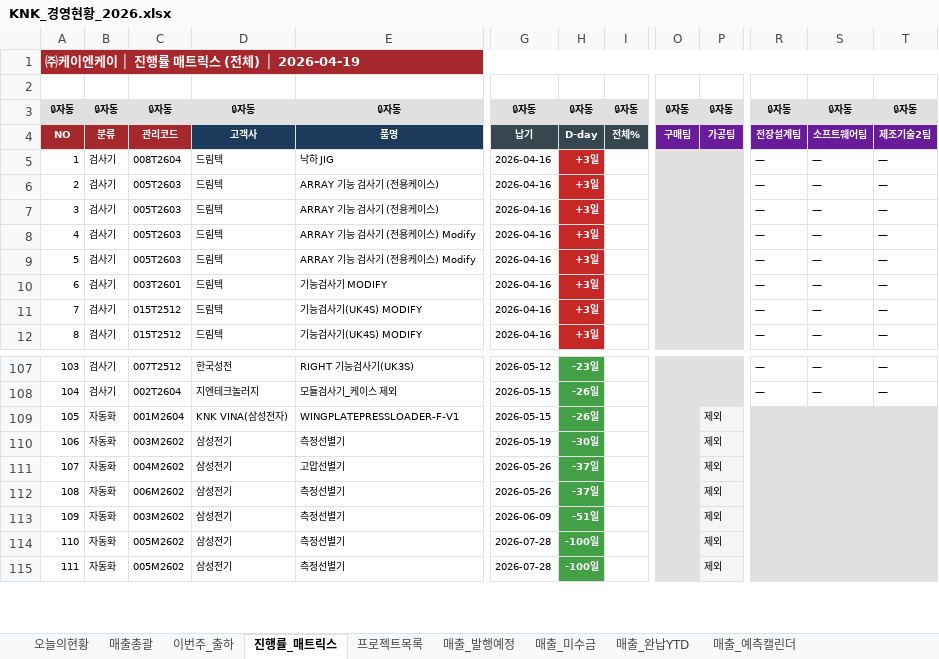
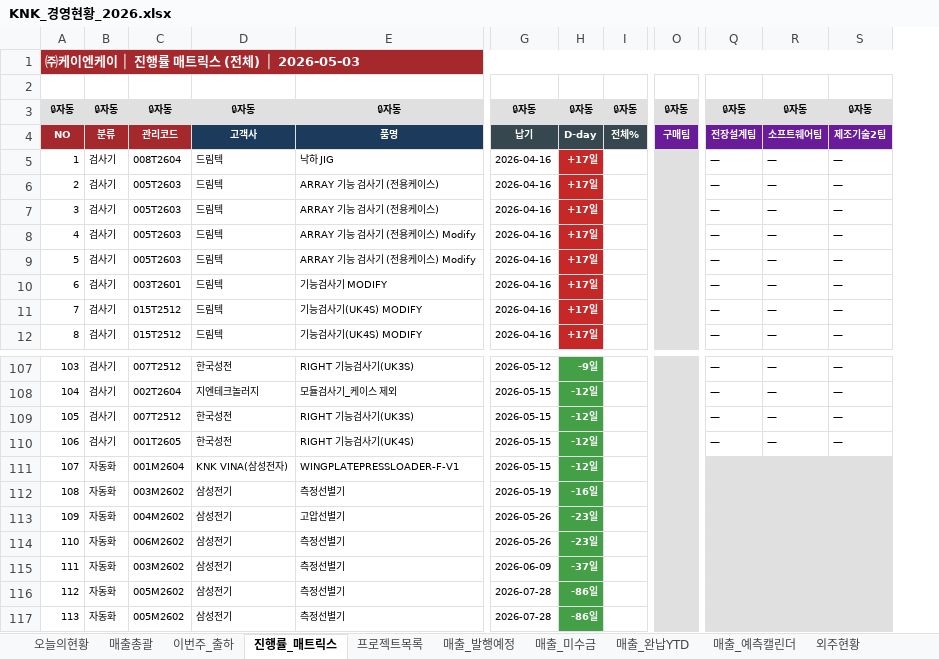
Before and after one commit to top00151-commits/claude_code, an Excel workbook: KNK업무시스템구축_엑셀/V3/10_대시보드/KNK_경영현황_2026.xlsx, sheet 진행률_매트릭스, drawn as a sheet; only a part is shown, gaps mark what is left out; values as stored, in another font and other column widths than the file's, no borders; removed rows and columns are numbered as before the commit, all else as after; rows hold the shown columns only; the diff names each change by its address in the sheet, - before the commit and + after, or states it on an @@ line.

```diff
--- a/KNK업무시스템구축_엑셀/V3/10_대시보드/KNK_경영현황_2026.xlsx (sheet 진행률_매트릭스)
+++ b/KNK업무시스템구축_엑셀/V3/10_대시보드/KNK_경영현황_2026.xlsx (sheet 진행률_매트릭스)
+sheet tab: 외주현황
-column H, rows 3-12: 🔒자동 | D-day | +3일 | +3일 | +3일 | +3일 | +3일 | +3일 | +3일 | +3일; rows 107-115: -23일 | -26일 | -26일 | -30일 | -37일 | -37일 | -51일 | -100일 | -100일
+column H, rows 3-12: 🔒자동 | D-day | +17일 | +17일 | +17일 | +17일 | +17일 | +17일 | +17일 | +17일; rows 107-108: -9일 | -12일; rows 111-117: -12일 | -16일 | -23일 | -23일 | -37일 | -86일 | -86일
-column P, rows 3-4: 🔒자동 | 가공팀; rows 109-115: all 제외
@@ column A renumbered from row 1 down @@
+row 109: 105 | 검사기 | 007T2512 | 한국성전 | RIGHT 기능검사기(UK3S) | 2026-05-15 | -12일 |  |  | — | — | —
+row 110: 106 | 검사기 | 001T2605 | 한국성전 | RIGHT 기능검사기(UK4S) | 2026-05-15 | -12일 |  |  | — | — | —
```
Also changed, not shown: sheet 이번주_출하, sheet 프로젝트목록, sheet 매출_발행예정, sheet 오늘의현황, sheet 매출_예측캘린더, sheet 매출총괄, KNK업무시스템구축_엑셀/V3/02_자동화_완제품/KNK_자동화_완제품_PMS_2026.xlsx, KNK업무시스템구축_엑셀/V3/02_자동화_완제품/KNK_자동화_완제품_구매팀_입력_2026.xlsx, 19 other files.
